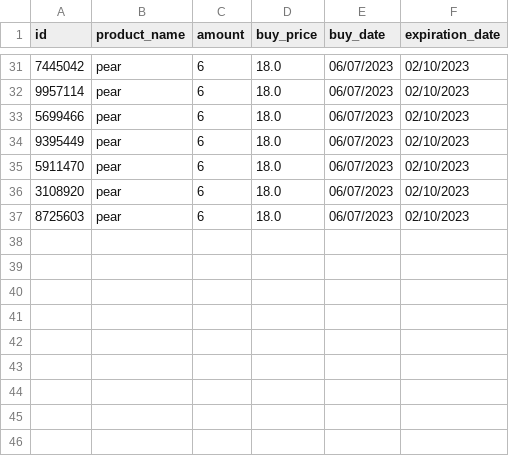
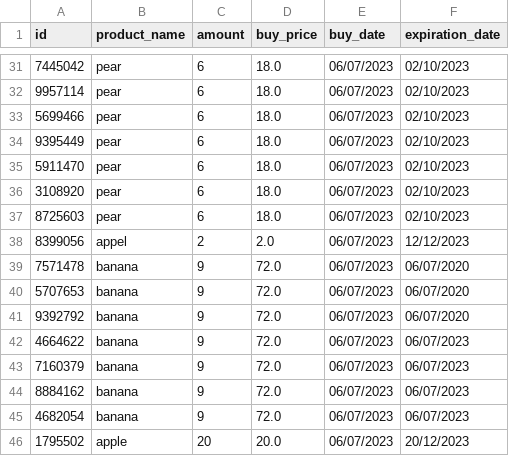
Before and after one commit to BADijkman/Super_Py, a CSV file: csv/purchase.csv, drawn as a sheet; only a part is shown, gaps mark what is left out.

```diff
--- a/csv/purchase.csv
+++ b/csv/purchase.csv
@@ -37 +37,10 @@ id,product_name,amount,buy_price,buy_date,expiration_date
 8725603,pear,6,18.0,06/07/2023,02/10/2023
+8399056,appel,2,2.0,06/07/2023,12/12/2023
+7571478,banana,9,72.0,06/07/2023,06/07/2020
+5707653,banana,9,72.0,06/07/2023,06/07/2020
+9392792,banana,9,72.0,06/07/2023,06/07/2020
+4664622,banana,9,72.0,06/07/2023,06/07/2023
+7160379,banana,9,72.0,06/07/2023,06/07/2023
+8884162,banana,9,72.0,06/07/2023,06/07/2023
+4682054,banana,9,72.0,06/07/2023,06/07/2023
+1795502,apple,20,20.0,06/07/2023,20/12/2023
```
Also changed, not shown: csv/sold.csv, 5 other files.
